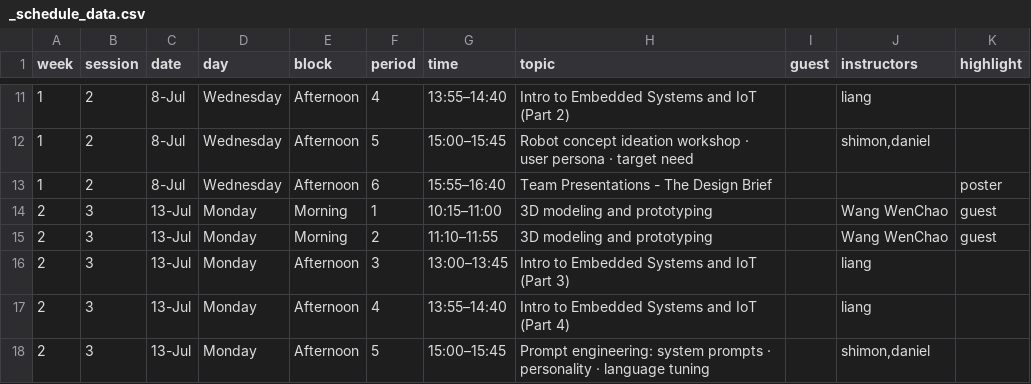
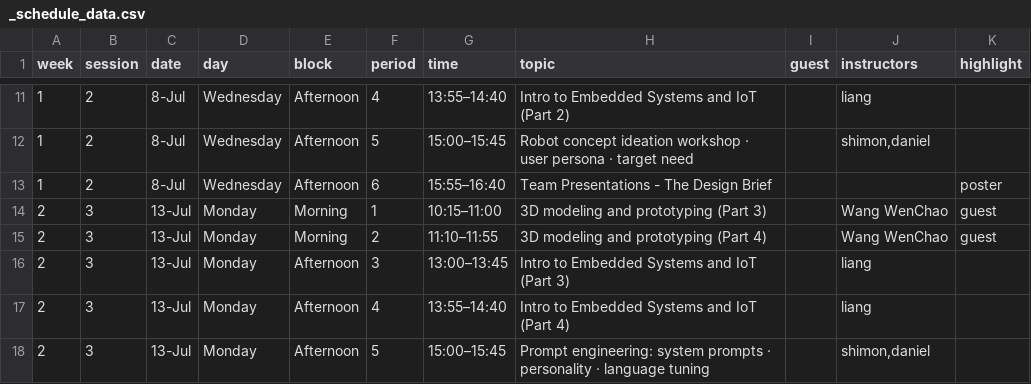
Before and after one commit to shimonshmueli/Courses---MakerX, a CSV file: quarto-site/_schedule_data.csv, drawn as a sheet; only a part is shown, gaps mark what is left out.

```diff
--- a/quarto-site/_schedule_data.csv
+++ b/quarto-site/_schedule_data.csv
@@ -13,4 +13,4 @@ week,session,date,day,block,period,time,topic,guest,instructors,highlight
 1,2,8-Jul,Wednesday,Afternoon,6,15:55–16:40,Team Presentations - The Design Brief,,,poster
-2,3,13-Jul,Monday,Morning,1,10:15–11:00,3D modeling and prototyping,,Wang WenChao,guest
-2,3,13-Jul,Monday,Morning,2,11:10–11:55,3D modeling and prototyping,,Wang WenChao,guest
+2,3,13-Jul,Monday,Morning,1,10:15–11:00,3D modeling and prototyping (Part 3),,Wang WenChao,guest
+2,3,13-Jul,Monday,Morning,2,11:10–11:55,3D modeling and prototyping (Part 4),,Wang WenChao,guest
 2,3,13-Jul,Monday,Afternoon,3,13:00–13:45,Intro to Embedded Systems and IoT (Part 3),,liang,
```
Also changed, not shown: 3 other files.
